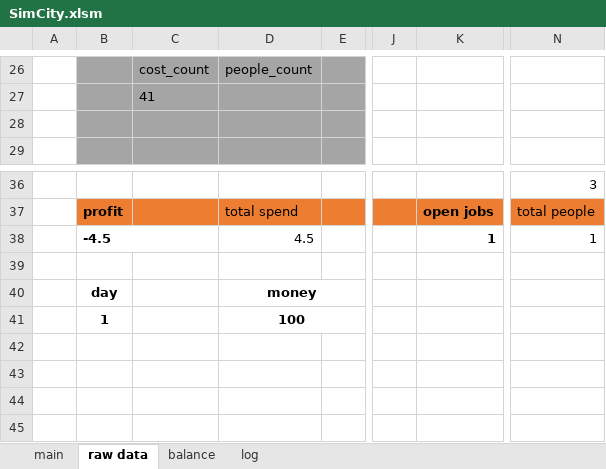
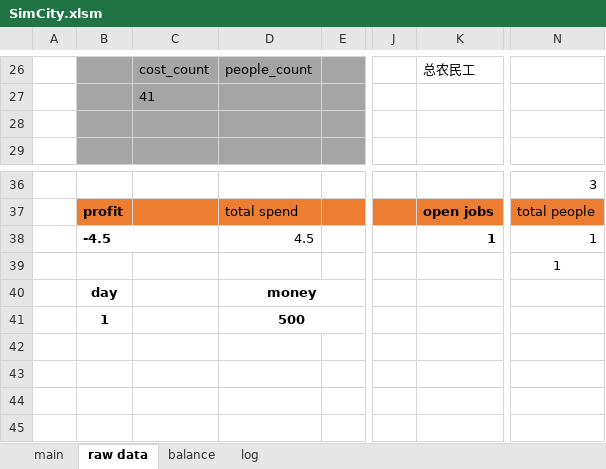
Before and after one commit to NanoToybox/simcity_excel, an Excel workbook: SimCity.xlsm, sheet raw data, drawn as a sheet; only a part is shown, gaps mark what is left out; values as stored, in another font and other column widths than the file's, no borders; the diff covers the shown part only; the diff names each change by its address in the sheet, - before the commit and + after, or states it on an @@ line.

```diff
--- a/SimCity.xlsm (sheet raw data)
+++ b/SimCity.xlsm (sheet raw data)
-K26: (empty)
+K26: 总农民工
-N39: (empty)
+N39: 1
-D41: 100
+D41: 500
```
Also changed, not shown: 2 added rows, 2 removed rows, 23 edited cells and cell formats elsewhere in this sheet, sheet main, sheet balance, formulas that keep their value, charts or pictures.
